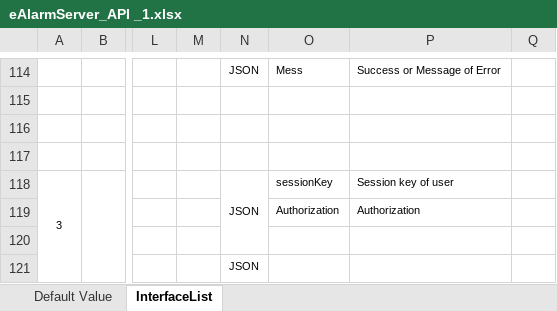
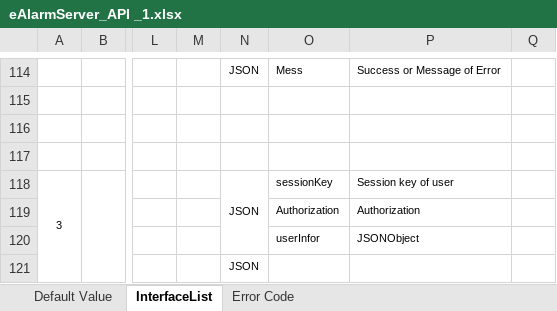
Before and after one commit to ngotuan12/e-alarm, an Excel workbook: Document/eAlarmServer_API _1.xlsx, sheet InterfaceList, drawn as a sheet; only a part is shown, gaps mark what is left out; values as stored, in another font and other column widths than the file's, no borders; the diff names each change by its address in the sheet, - before the commit and + after, or states it on an @@ line.

```diff
--- a/Document/eAlarmServer_API _1.xlsx (sheet InterfaceList)
+++ b/Document/eAlarmServer_API _1.xlsx (sheet InterfaceList)
+sheet tab: Error Code
-O120: (empty)
+O120: userInfor
-P120: (empty)
+P120: JSONObject
```
